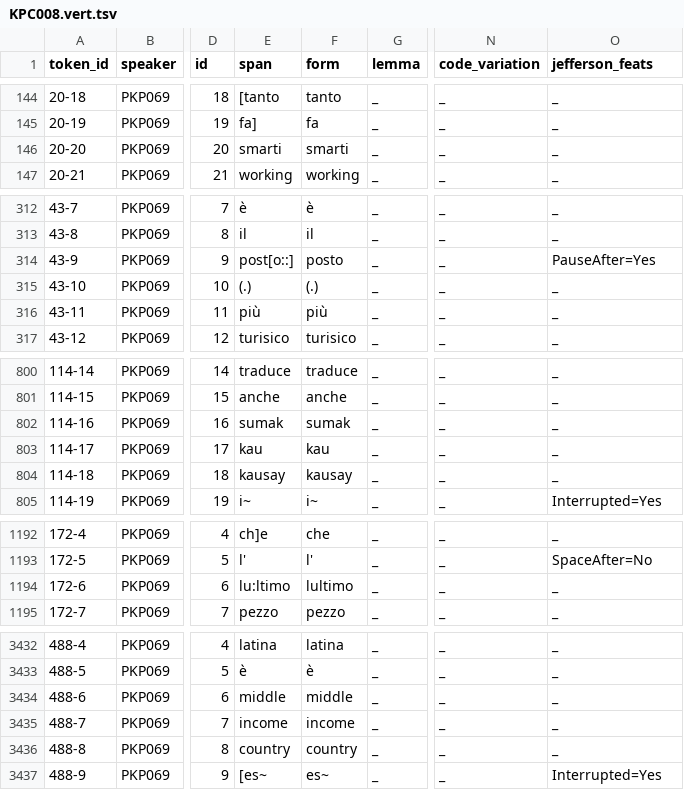
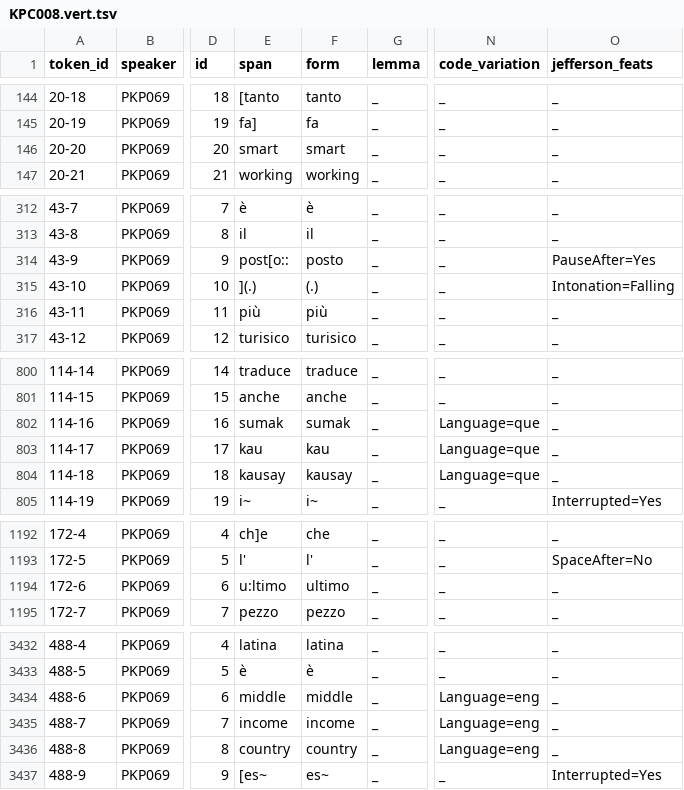
Before and after one commit to KIParla/KIPasti, a TSV file: tsv/KPC008.vert.tsv, drawn as a sheet; only a part is shown, gaps mark what is left out; the diff covers the shown part only; the diff names each change by its address in the sheet, - before the commit and + after, or states it on an @@ line.

```diff
--- a/tsv/KPC008.vert.tsv
+++ b/tsv/KPC008.vert.tsv
-E146 (span): smarti
+E146 (span): smart
-F146 (form): smarti
+F146 (form): smart
-E314 (span): post[o::]
+E314 (span): post[o::
-E315 (span): (.)
+E315 (span): ](.)
-O315 (jefferson_feats): _
+O315 (jefferson_feats): Intonation=Falling
-N802:N804 (code_variation): _
+N802:N804 (code_variation): Language=que
-E1194 (span): lu:ltimo
+E1194 (span): u:ltimo
-F1194 (form): lultimo
+F1194 (form): ultimo
-N3434:N3436 (code_variation): _
+N3434:N3436 (code_variation): Language=eng
```
Also changed, not shown: 1 added row and 89 edited cells elsewhere in this file.
